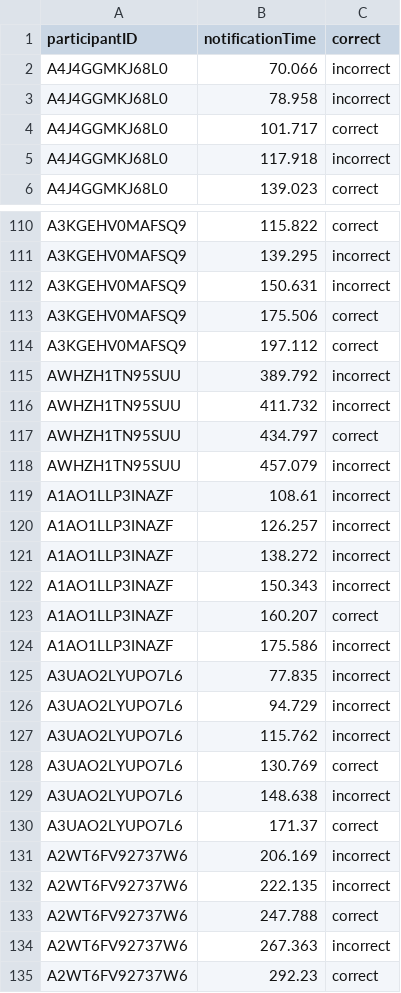
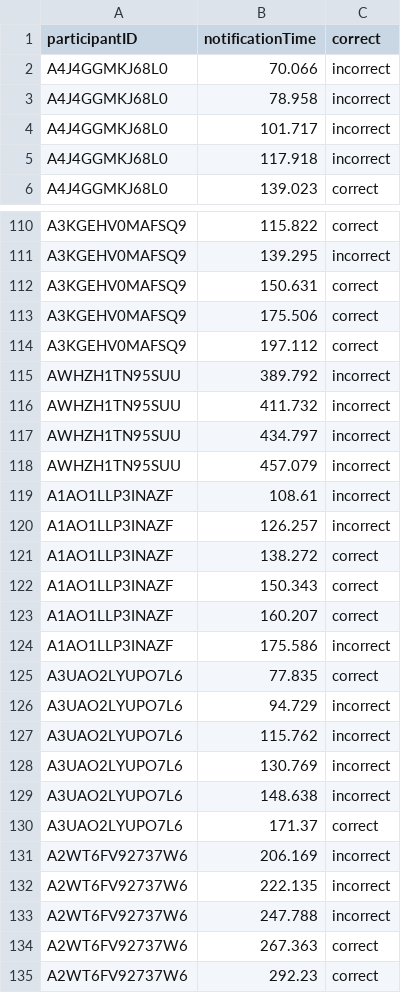
Before and after one commit to dccoleman/WearCPSWeb, a CSV file: analysis/results/filteredCSV/filterNotificationTimeAndCorrectness.csv, drawn as a sheet; only a part is shown, gaps mark what is left out; the diff covers the shown part only.

```diff
--- a/analysis/results/filteredCSV/filterNotificationTimeAndCorrectness.csv
+++ b/analysis/results/filteredCSV/filterNotificationTimeAndCorrectness.csv
@@ -3,3 +3,3 @@ A4J4GGMKJ68L0,70.066,incorrect
 A4J4GGMKJ68L0,78.958,incorrect
-A4J4GGMKJ68L0,101.717,correct
+A4J4GGMKJ68L0,101.717,incorrect
 A4J4GGMKJ68L0,117.918,incorrect
@@ -111,3 +111,3 @@ A3KGEHV0MAFSQ9,115.822,correct
 A3KGEHV0MAFSQ9,139.295,incorrect
-A3KGEHV0MAFSQ9,150.631,incorrect
+A3KGEHV0MAFSQ9,150.631,correct
 A3KGEHV0MAFSQ9,175.506,correct
@@ -116,3 +116,3 @@ AWHZH1TN95SUU,389.792,incorrect
 AWHZH1TN95SUU,411.732,incorrect
-AWHZH1TN95SUU,434.797,correct
+AWHZH1TN95SUU,434.797,incorrect
 AWHZH1TN95SUU,457.079,incorrect
@@ -120,10 +120,10 @@ A1AO1LLP3INAZF,108.61,incorrect
 A1AO1LLP3INAZF,126.257,incorrect
-A1AO1LLP3INAZF,138.272,incorrect
-A1AO1LLP3INAZF,150.343,incorrect
+A1AO1LLP3INAZF,138.272,correct
+A1AO1LLP3INAZF,150.343,correct
 A1AO1LLP3INAZF,160.207,correct
 A1AO1LLP3INAZF,175.586,incorrect
-A3UAO2LYUPO7L6,77.835,incorrect
+A3UAO2LYUPO7L6,77.835,correct
 A3UAO2LYUPO7L6,94.729,incorrect
 A3UAO2LYUPO7L6,115.762,incorrect
-A3UAO2LYUPO7L6,130.769,correct
+A3UAO2LYUPO7L6,130.769,incorrect
 A3UAO2LYUPO7L6,148.638,incorrect
@@ -132,4 +132,4 @@ A2WT6FV92737W6,206.169,incorrect
 A2WT6FV92737W6,222.135,incorrect
-A2WT6FV92737W6,247.788,correct
-A2WT6FV92737W6,267.363,incorrect
+A2WT6FV92737W6,247.788,incorrect
+A2WT6FV92737W6,267.363,correct
 A2WT6FV92737W6,292.23,correct
```
Also changed, not shown: 74 edited cells elsewhere in this file, analysis/results/filteredCSV/filterEducationVsPerformance.csv, analysis/results/filteredCSV/filterNotificationGradeLevels.csv, 24 other files.
